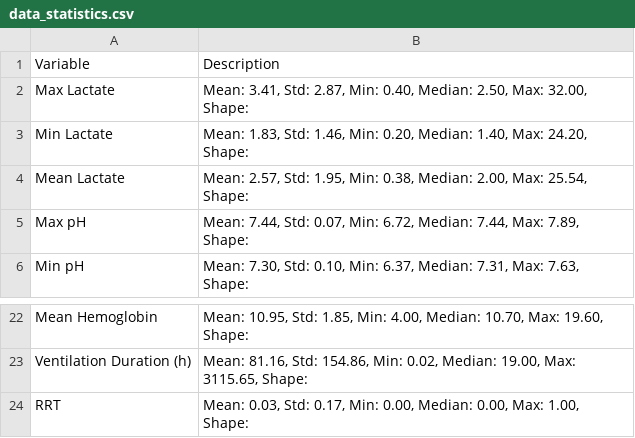
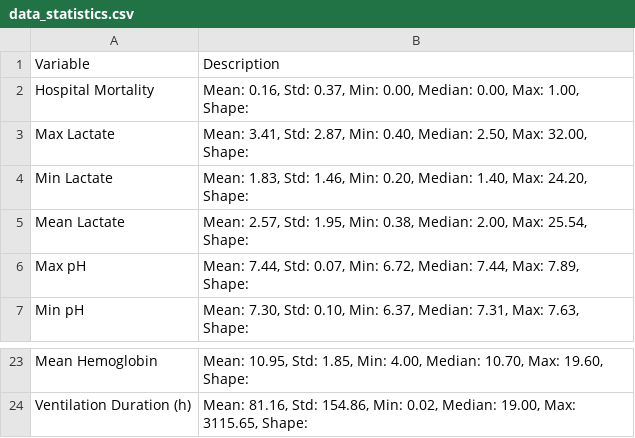
Before and after one commit to narutophuc113/DANA4800-TeamProject1, a CSV file: data_statistics.csv, drawn as a sheet; only a part is shown, gaps mark what is left out.

```diff
--- a/data_statistics.csv
+++ b/data_statistics.csv
@@ -1,2 +1,3 @@
 Variable,Description
+Hospital Mortality,"Mean: 0.16, Std: 0.37, Min: 0.00, Median: 0.00, Max: 1.00, Shape: "
 Max Lactate,"Mean: 3.41, Std: 2.87, Min: 0.40, Median: 2.50, Max: 32.00, Shape: "
@@ -23,2 +24 @@ Mean Hemoglobin,"Mean: 10.95, Std: 1.85, Min: 4.00, Median: 10.70, Max: 19.60, S
 Ventilation Duration (h),"Mean: 81.16, Std: 154.86, Min: 0.02, Median: 19.00, Max: 3115.65, Shape: "
-RRT,"Mean: 0.03, Std: 0.17, Min: 0.00, Median: 0.00, Max: 1.00, Shape: "
```
Also changed, not shown: 1 other file.
